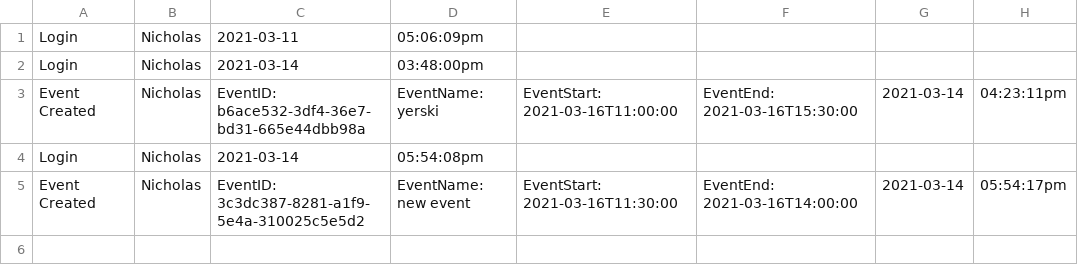
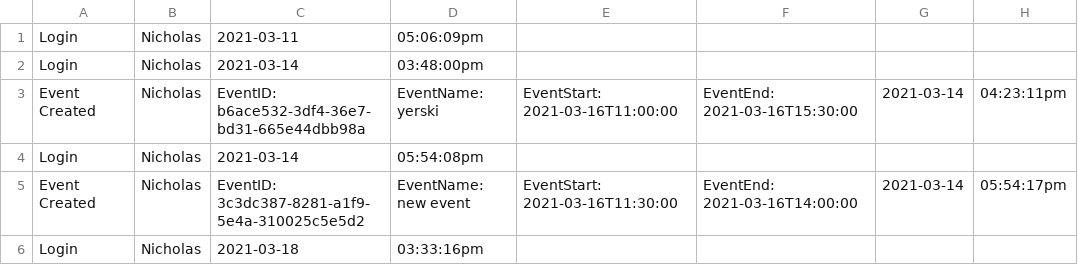
Before and after one commit to brownw15/RHCAH2021, a CSV file: calendar/statsFile.csv, drawn as a sheet.

```diff
--- a/calendar/statsFile.csv
+++ b/calendar/statsFile.csv
@@ -5 +5,2 @@ Login," Nicholas"," 2021-03-14"," 05:54:08pm"
 "Event Created"," Nicholas"," EventID: 3c3dc387-8281-a1f9-5e4a-310025c5e5d2"," EventName: new event"," EventStart: 2021-03-16T11:30:00"," EventEnd: 2021-03-16T14:00:00"," 2021-03-14"," 05:54:17pm"
+Login," Nicholas"," 2021-03-18"," 03:33:16pm"
```
Also changed, not shown: 4 other files.
